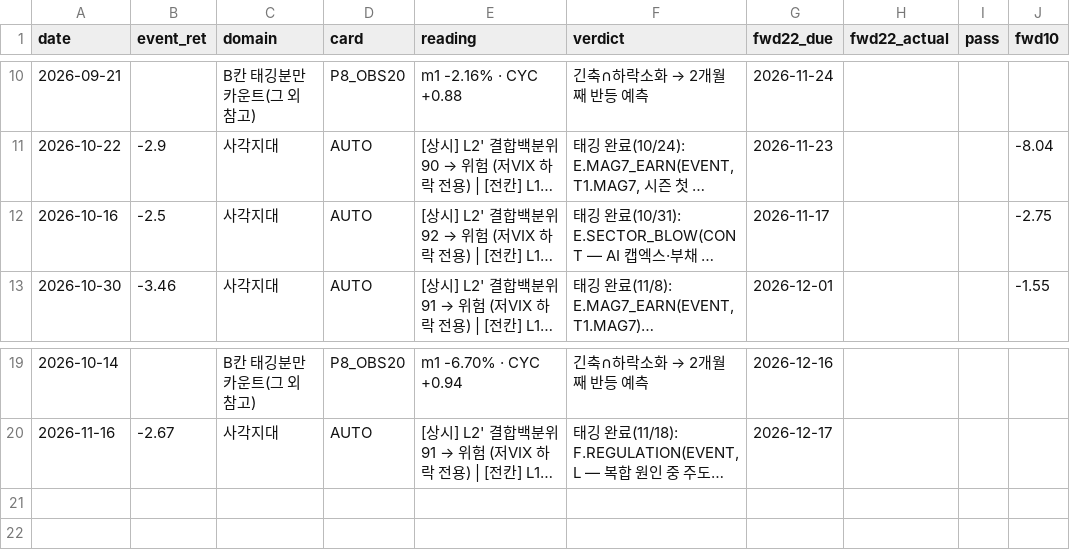
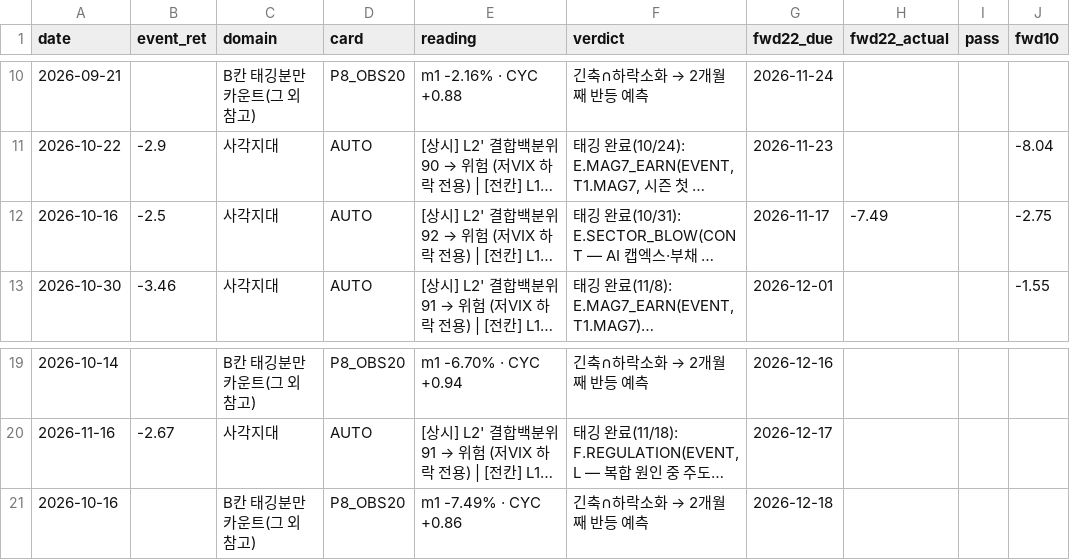
Before and after one commit to hong4137/market-watcher, a CSV file: docs/data/forward_count_ledger.csv, drawn as a sheet; only a part is shown, gaps mark what is left out; long unchanged cells end in …; the diff names each change by its address in the sheet, - before the commit and + after, or states it on an @@ line.

```diff
--- a/docs/data/forward_count_ledger.csv
+++ b/docs/data/forward_count_ledger.csv
-H12 (fwd22_actual): (empty)
+H12 (fwd22_actual): -7.49
+row 21: 2026-10-16 |  | B칸 태깅분만 카운트(그 외 참고) | P8_OBS20 | m1 -7.49% · CYC +0.86 | 긴축∩하락소화 → 2개월째 반등 예측 | 2026-12-18
```
Also changed, not shown: docs/data/daily_scorecard.csv, docs/data/equity_pc_bydate.csv, 23 other files.
